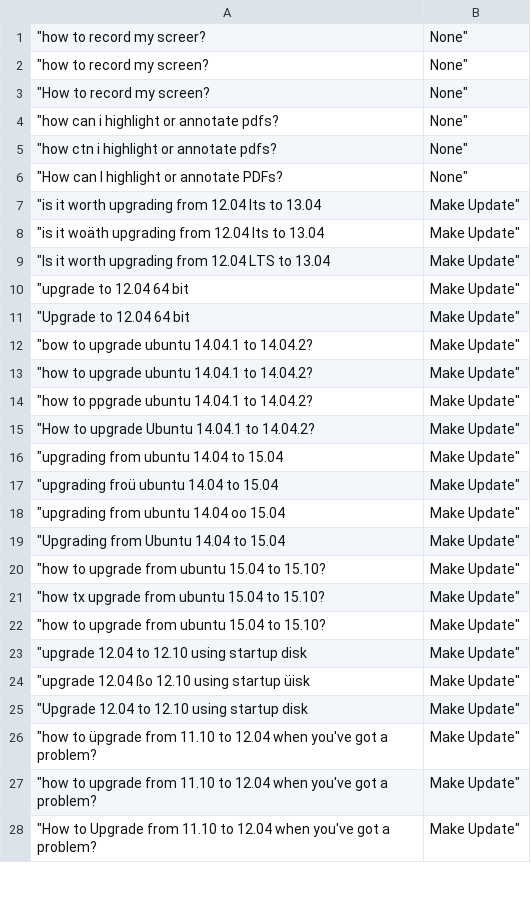
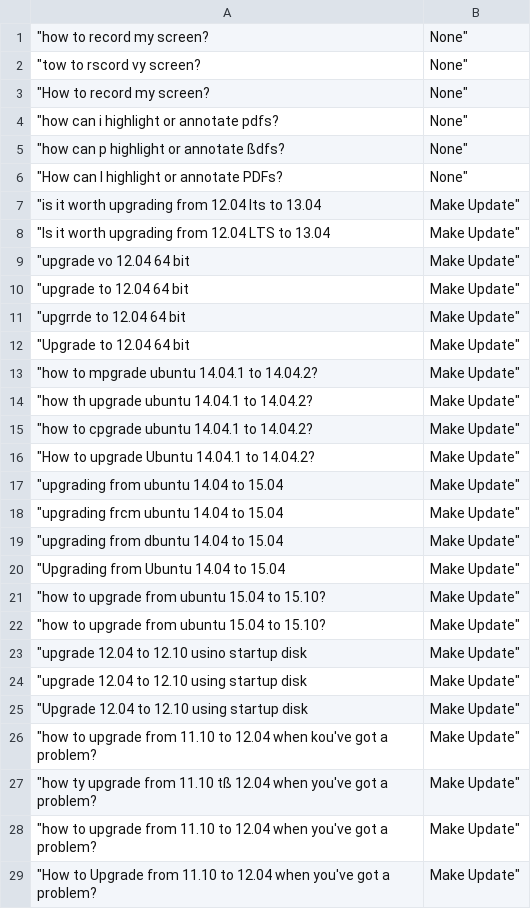
Before and after one commit to kumar-shridhar/QWERTY-based-Mistake-Probability, a CSV file: datasets/KL/AskUbuntu/train_augmented3.csv, drawn as a sheet; only a part is shown; the diff covers the shown part only.

```diff
--- a/datasets/KL/AskUbuntu/train_augmented3.csv
+++ b/datasets/KL/AskUbuntu/train_augmented3.csv
@@ -1,27 +1,28 @@
-"how to record my screer?	None"
 "how to record my screen?	None"
+"tow to rscord vy screen?	None"
 "How to record my screen?	None"
 "how can i highlight or annotate pdfs?	None"
-"how ctn i highlight or annotate pdfs?	None"
+"how can p highlight or annotate ßdfs?	None"
 "How can I highlight or annotate PDFs?	None"
 "is it worth upgrading from 12.04 lts to 13.04	Make Update"
-"is it woäth upgrading from 12.04 lts to 13.04	Make Update"
 "Is it worth upgrading from 12.04 LTS to 13.04	Make Update"
+"upgrade vo 12.04 64 bit	Make Update"
 "upgrade to 12.04 64 bit	Make Update"
+"upgrrde to 12.04 64 bit	Make Update"
 "Upgrade to 12.04 64 bit	Make Update"
-"bow to upgrade ubuntu 14.04.1 to 14.04.2?	Make Update"
-"how to upgrade ubuntu 14.04.1 to 14.04.2?	Make Update"
-"how to ppgrade ubuntu 14.04.1 to 14.04.2?	Make Update"
+"how to mpgrade ubuntu 14.04.1 to 14.04.2?	Make Update"
+"how th upgrade ubuntu 14.04.1 to 14.04.2?	Make Update"
+"how to cpgrade ubuntu 14.04.1 to 14.04.2?	Make Update"
 "How to upgrade Ubuntu 14.04.1 to 14.04.2?	Make Update"
 "upgrading from ubuntu 14.04 to 15.04	Make Update"
-"upgrading froü ubuntu 14.04 to 15.04	Make Update"
-"upgrading from ubuntu 14.04 oo 15.04	Make Update"
+"upgrading frcm ubuntu 14.04 to 15.04	Make Update"
+"upgrading from dbuntu 14.04 to 15.04	Make Update"
 "Upgrading from Ubuntu 14.04 to 15.04	Make Update"
 "how to upgrade from ubuntu 15.04 to 15.10?	Make Update"
-"how tx upgrade from ubuntu 15.04 to 15.10?	Make Update"
 "how to upgrade from ubuntu 15.04 to 15.10?	Make Update"
+"upgrade 12.04 to 12.10 usino startup disk	Make Update"
 "upgrade 12.04 to 12.10 using startup disk	Make Update"
-"upgrade 12.04 ßo 12.10 using startup üisk	Make Update"
 "Upgrade 12.04 to 12.10 using startup disk	Make Update"
-"how to üpgrade from 11.10 to 12.04 when you've got a problem?	Make Update"
+"how to upgrade from 11.10 to 12.04 when kou've got a problem?	Make Update"
+"how ty upgrade from 11.10 tß 12.04 when you've got a problem?	Make Update"
 "how to upgrade from 11.10 to 12.04 when you've got a problem?	Make Update"
```
Also changed, not shown: 13 added rows, 22 removed rows and 48 edited cells elsewhere in this file, datasets/KL/AskUbuntu/train_augmented10.csv, datasets/KL/AskUbuntu/train_augmented7.csv, 41 other files.
